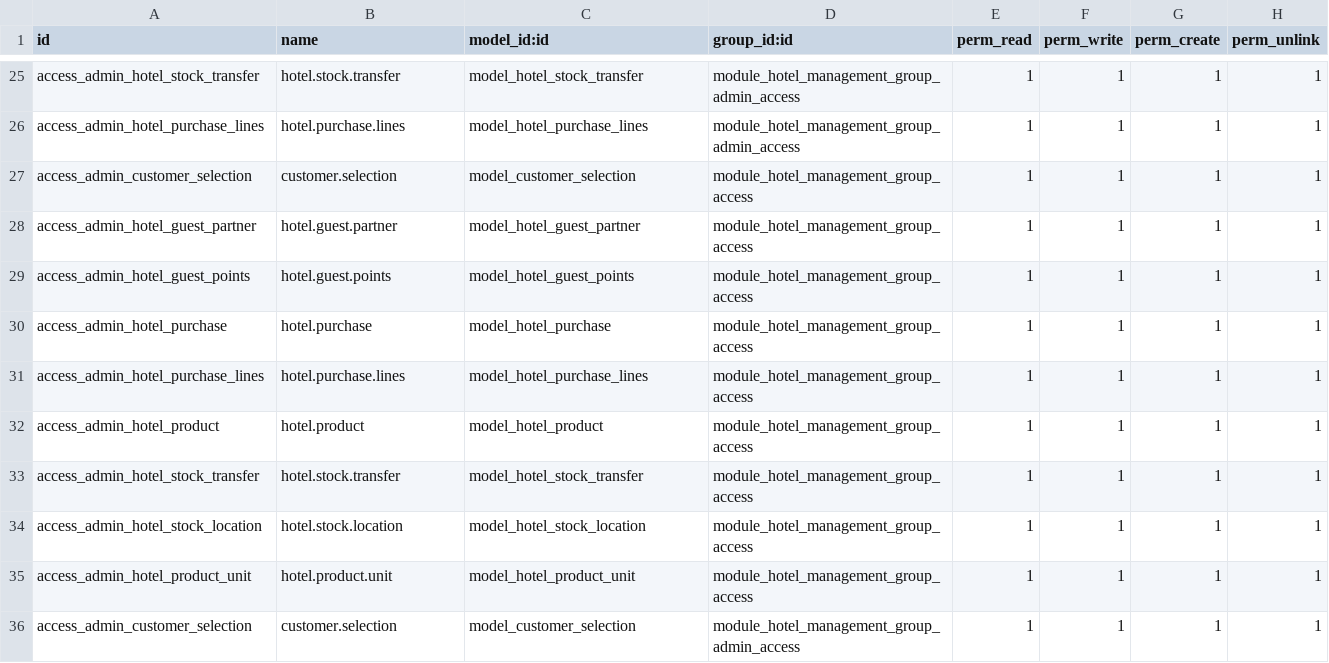
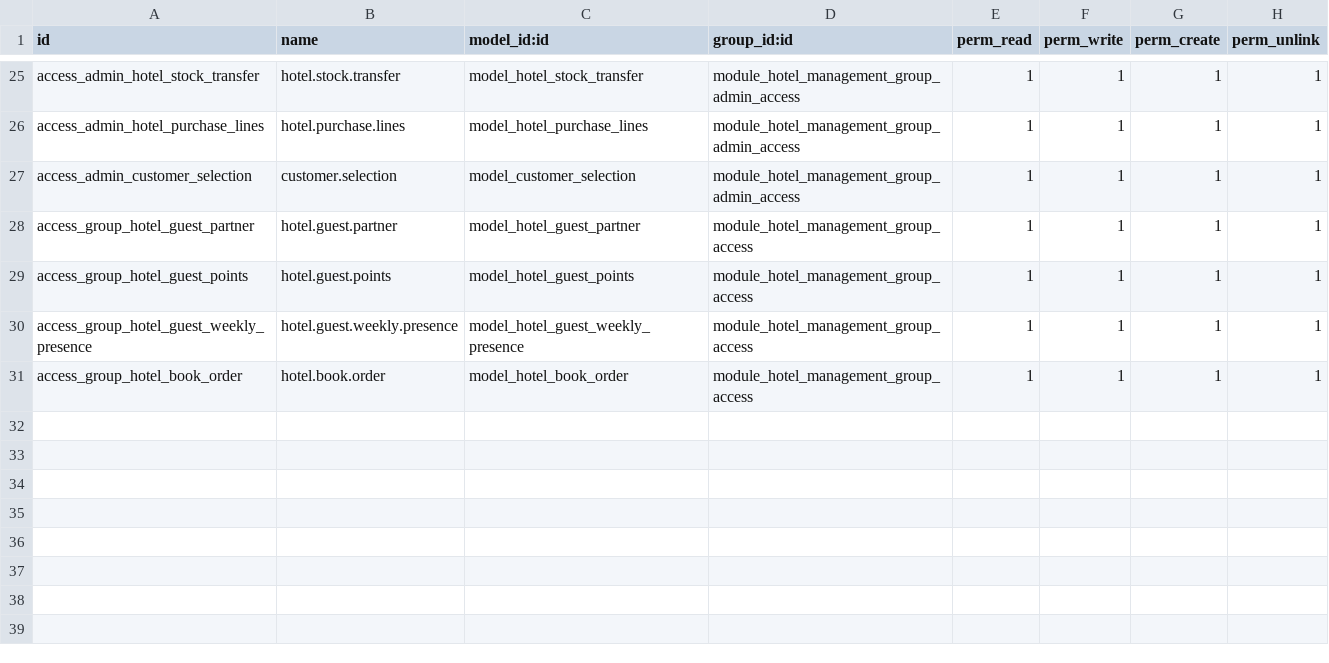
Before and after one commit to jagadeesh-t/asylum-v2.0, a CSV file: openerp/addons/hotel_management_system/security/ir.model.access.csv, drawn as a sheet; only a part is shown, gaps mark what is left out; removed rows and columns are numbered as before the commit, all else as after; the diff names each change by its address in the sheet, - before the commit and + after, or states it on an @@ line.

```diff
--- a/openerp/addons/hotel_management_system/security/ir.model.access.csv
+++ b/openerp/addons/hotel_management_system/security/ir.model.access.csv
-row 27: access_admin_customer_selection | customer.selection | model_customer_selection | module_hotel_management_group_access | 1 | 1 | 1 | 1
-row 28: access_admin_hotel_guest_partner | hotel.guest.partner | model_hotel_guest_partner | module_hotel_management_group_access | 1 | 1 | 1 | 1
-row 29: access_admin_hotel_guest_points | hotel.guest.points | model_hotel_guest_points | module_hotel_management_group_access | 1 | 1 | 1 | 1
-row 30: access_admin_hotel_purchase | hotel.purchase | model_hotel_purchase | module_hotel_management_group_access | 1 | 1 | 1 | 1
-row 31: access_admin_hotel_purchase_lines | hotel.purchase.lines | model_hotel_purchase_lines | module_hotel_management_group_access | 1 | 1 | 1 | 1
-row 32: access_admin_hotel_product | hotel.product | model_hotel_product | module_hotel_management_group_access | 1 | 1 | 1 | 1
-row 33: access_admin_hotel_stock_transfer | hotel.stock.transfer | model_hotel_stock_transfer | module_hotel_management_group_access | 1 | 1 | 1 | 1
-row 34: access_admin_hotel_stock_location | hotel.stock.location | model_hotel_stock_location | module_hotel_management_group_access | 1 | 1 | 1 | 1
-row 35: access_admin_hotel_product_unit | hotel.product.unit | model_hotel_product_unit | module_hotel_management_group_access | 1 | 1 | 1 | 1
+row 28: access_group_hotel_guest_partner | hotel.guest.partner | model_hotel_guest_partner | module_hotel_management_group_access | 1 | 1 | 1 | 1
+row 29: access_group_hotel_guest_points | hotel.guest.points | model_hotel_guest_points | module_hotel_management_group_access | 1 | 1 | 1 | 1
+row 30: access_group_hotel_guest_weekly_presence | hotel.guest.weekly.presence | model_hotel_guest_weekly_presence | module_hotel_management_group_access | 1 | 1 | 1 | 1
+row 31: access_group_hotel_book_order | hotel.book.order | model_hotel_book_order | module_hotel_management_group_access | 1 | 1 | 1 | 1
```
Also changed, not shown: 1 other file.
